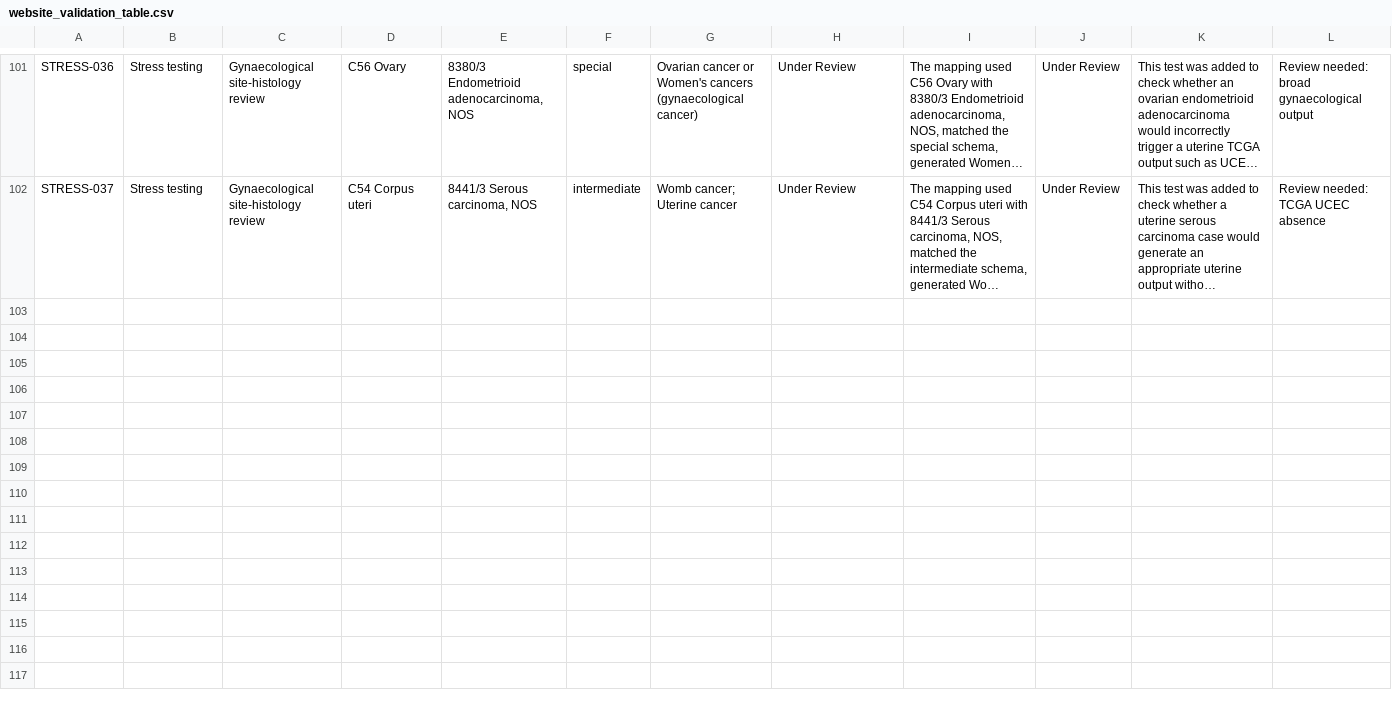
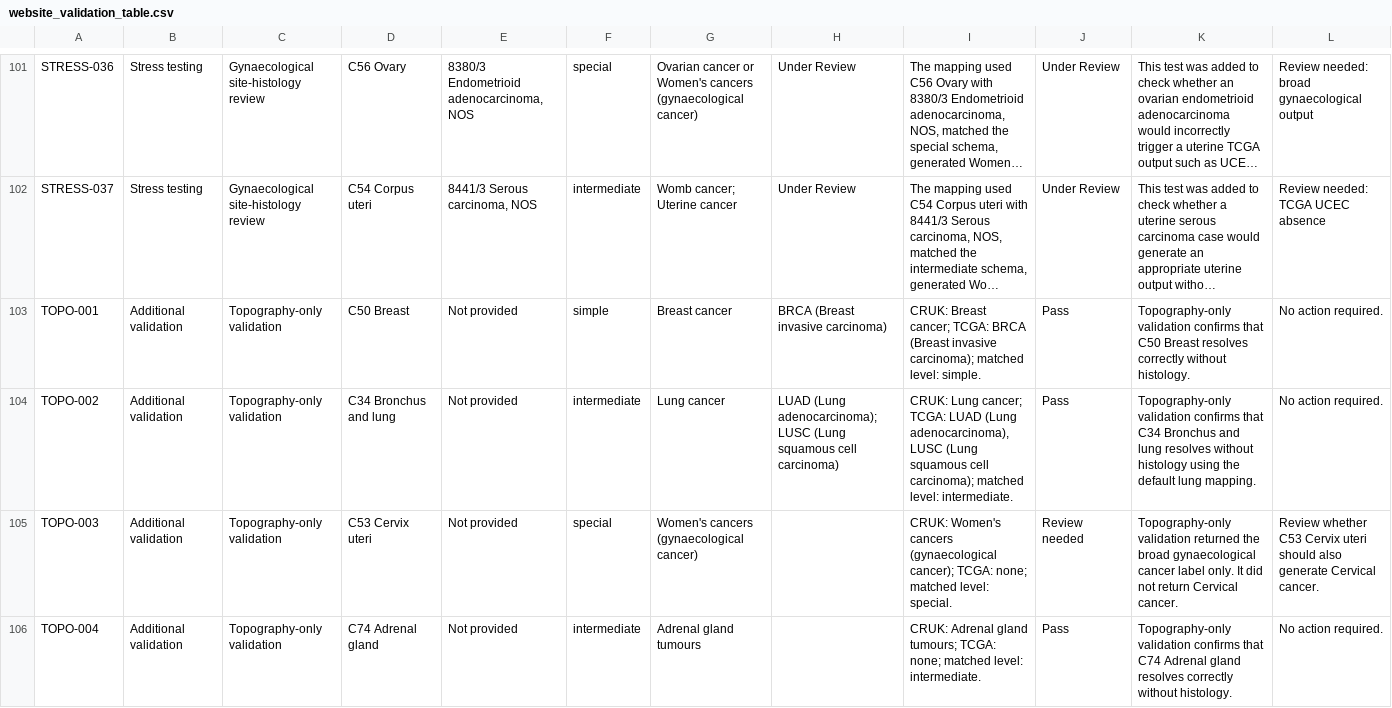
Before and after one commit to Alanoud-96/CRUK_datahub_landing_page, a CSV file: schema_validation_workbook/website_validation_table.csv, drawn as a sheet; only a part is shown, gaps mark what is left out; long unchanged cells end in …; the diff covers the shown part only; the diff names each change by its address in the sheet, - before the commit and + after, or states it on an @@ line.

Commit message:
Add topography-only validation and raw website outputs

```diff
--- a/schema_validation_workbook/website_validation_table.csv
+++ b/schema_validation_workbook/website_validation_table.csv
+row 103: TOPO-001 | Additional validation | Topography-only validation | C50 Breast | Not provided | simple | Breast cancer | BRCA (Breast invasive carcinoma) | CRUK: Breast cancer; TCGA: BRCA (Breast invasive carcinoma); matched level: simple. | Pass | Topography-only validation confirms that C50 Breast resolves correctly without histology. | No action required.
+row 104: TOPO-002 | Additional validation | Topography-only validation | C34 Bronchus and lung | Not provided | intermediate | Lung cancer | LUAD (Lung adenocarcinoma); LUSC (Lung squamous cell carcinoma) | CRUK: Lung cancer; TCGA: LUAD (Lung adenocarcinoma), LUSC (Lung squamous cell carcinoma); matched level: intermediate. | Pass | Topography-only validation confirms that C34 Bronchus and lung resolves without histology using the default lung mapping. | No action required.
+row 105: TOPO-003 | Additional validation | Topography-only validation | C53 Cervix uteri | Not provided | special | Women's cancers (gynaecological cancer) |  | CRUK: Women's cancers (gynaecological cancer); TCGA: none; matched level: special. | Review needed | Topography-only validation returned the broad gynaecological cancer label only. It did not return Cervical cancer. | Review whether C53 Cervix uteri should also generate Cervical cancer.
+row 106: TOPO-004 | Additional validation | Topography-only validation | C74 Adrenal gland | Not provided | intermediate | Adrenal gland tumours |  | CRUK: Adrenal gland tumours; TCGA: none; matched level: intermediate. | Pass | Topography-only validation confirms that C74 Adrenal gland resolves correctly without histology. | No action required.
```
Also changed, not shown: 4 added rows elsewhere in this file, 10 other files.
